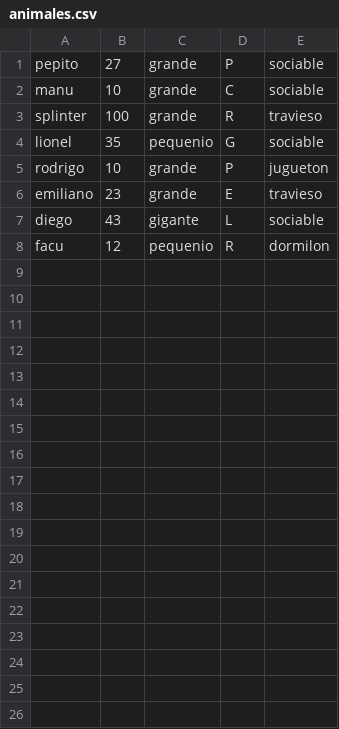
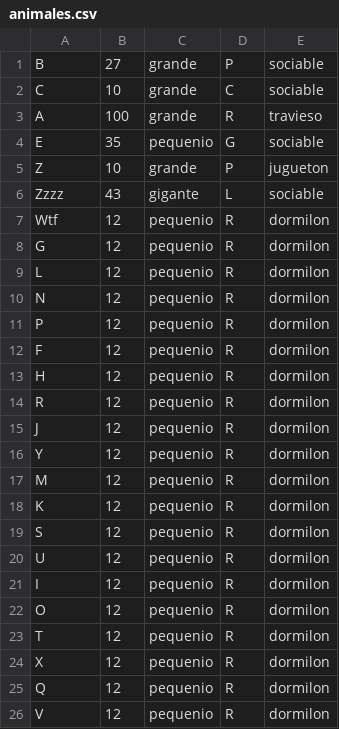
Before and after one commit to ShesSTalker/DeChill, a CSV file: animales.csv, drawn as a sheet.

```diff
--- a/animales.csv
+++ b/animales.csv
@@ -1,8 +1,26 @@
-pepito,27,grande,P,sociable
-manu,10,grande,C,sociable
-splinter,100,grande,R,travieso
-lionel,35,pequenio,G,sociable
-rodrigo,10,grande,P,jugueton
-emiliano,23,grande,E,travieso
-diego,43,gigante,L,sociable
-facu,12,pequenio,R,dormilon
+B,27,grande,P,sociable
+C,10,grande,C,sociable
+A,100,grande,R,travieso
+E,35,pequenio,G,sociable
+Z,10,grande,P,jugueton
+Zzzz,43,gigante,L,sociable
+Wtf,12,pequenio,R,dormilon
+G,12,pequenio,R,dormilon
+L,12,pequenio,R,dormilon
+N,12,pequenio,R,dormilon
+P,12,pequenio,R,dormilon
+F,12,pequenio,R,dormilon
+H,12,pequenio,R,dormilon
+R,12,pequenio,R,dormilon
+J,12,pequenio,R,dormilon
+Y,12,pequenio,R,dormilon
+M,12,pequenio,R,dormilon
+K,12,pequenio,R,dormilon
+S,12,pequenio,R,dormilon
+U,12,pequenio,R,dormilon
+I,12,pequenio,R,dormilon
+O,12,pequenio,R,dormilon
+T,12,pequenio,R,dormilon
+X,12,pequenio,R,dormilon
+Q,12,pequenio,R,dormilon
+V,12,pequenio,R,dormilon
```
Also changed, not shown: 4 other files.
